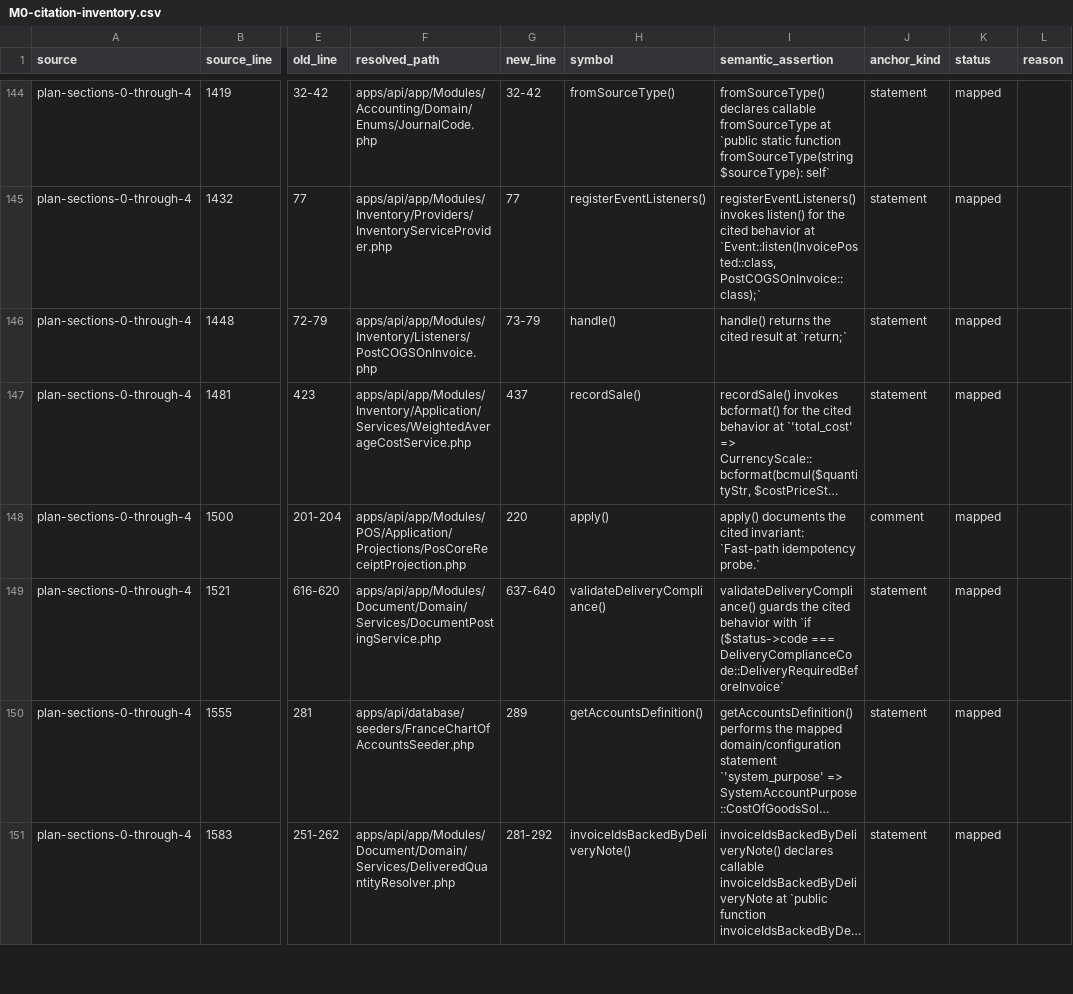
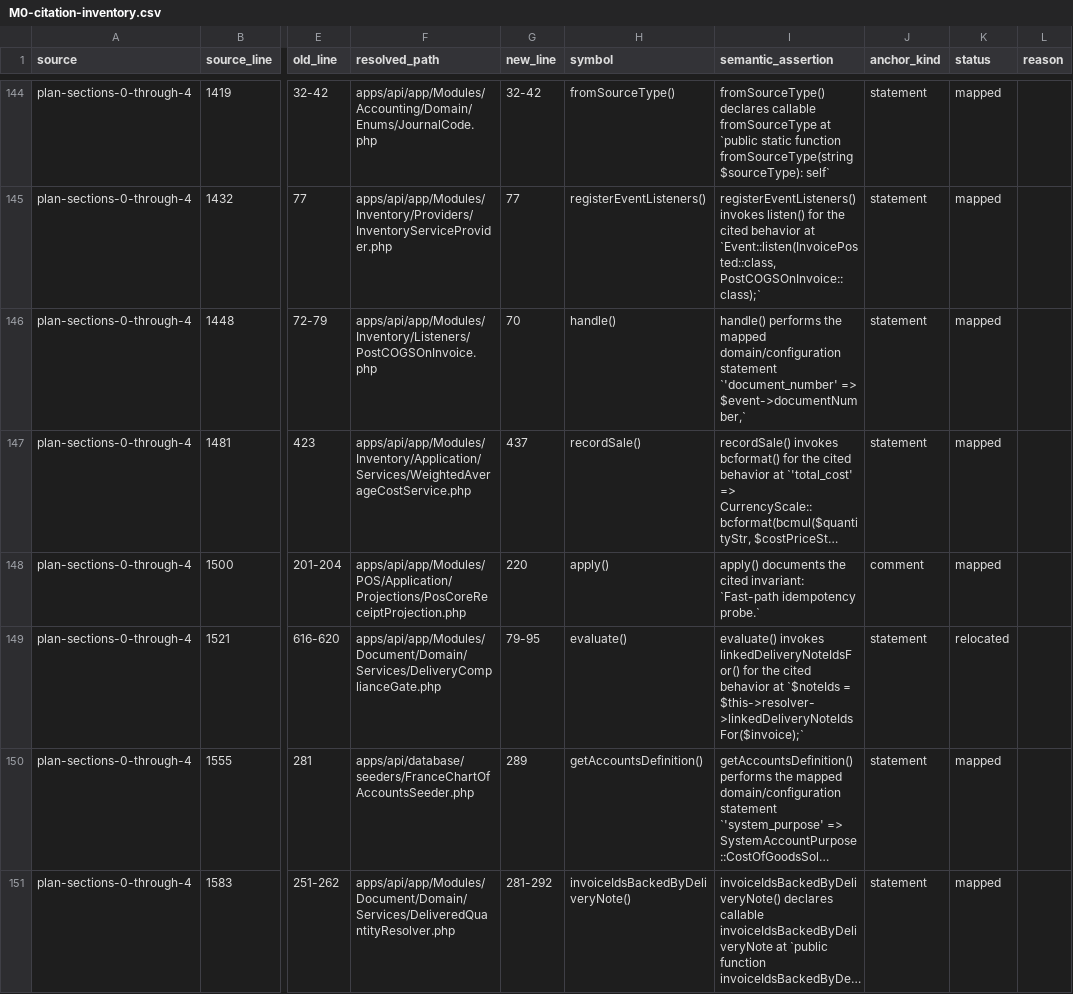
Before and after one commit to dhouhaferjani-lgtm/erp-pos-build, a CSV file: docs/handoff/reviews/wave3-3c-3d/M0-citation-inventory.csv, drawn as a sheet; only a part is shown, gaps mark what is left out; long unchanged cells end in …; the diff covers the shown part only; the diff names each change by its address in the sheet, - before the commit and + after, or states it on an @@ line.

```diff
--- a/docs/handoff/reviews/wave3-3c-3d/M0-citation-inventory.csv
+++ b/docs/handoff/reviews/wave3-3c-3d/M0-citation-inventory.csv
-G146 (new_line): 73-79
+G146 (new_line): 70
-I146 (semantic_assertion): handle() returns the cited result at `return;`
+I146 (semantic_assertion): handle() performs the mapped domain/configuration statement `'document_number' => $event->documentNumber,`
-F149 (resolved_path): apps/api/app/Modules/Document/Domain/Services/DocumentPostingService.php
+F149 (resolved_path): apps/api/app/Modules/Document/Domain/Services/DeliveryComplianceGate.php
-G149 (new_line): 637-640
+G149 (new_line): 79-95
-H149 (symbol): validateDeliveryCompliance()
+H149 (symbol): evaluate()
-I149 (semantic_assertion): validateDeliveryCompliance() guards the cited behavior with `if ($status->code === DeliveryComplianceCode::DeliveryRequiredBeforeInvoice`
+I149 (semantic_assertion): evaluate() invokes linkedDeliveryNoteIdsFor() for the cited behavior at `$noteIds = $this->resolver->linkedDeliveryNoteIdsFor($invoice);`
-K149 (status): mapped
+K149 (status): relocated
```
Also changed, not shown: 73 edited cells elsewhere in this file, 6 other files.
